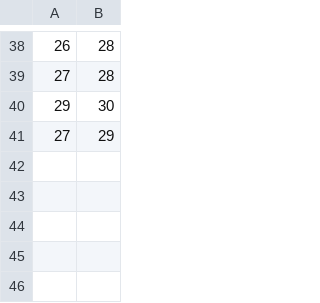
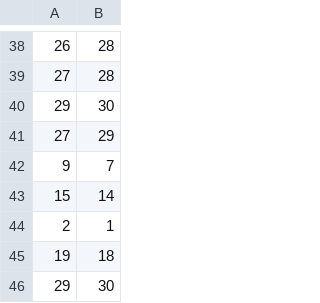
Before and after one commit to sangheestyle/opengl_2015, a CSV file: homework/final/edges.csv, drawn as a sheet; only a part is shown, gaps mark what is left out; the diff names each change by its address in the sheet, - before the commit and + after, or states it on an @@ line.

```diff
--- a/homework/final/edges.csv
+++ b/homework/final/edges.csv
+row 42: 9 | 7
+row 43: 15 | 14
+row 44: 2 | 1
+row 45: 19 | 18
+row 46: 29 | 30
```
Also changed, not shown: 1 other file.
